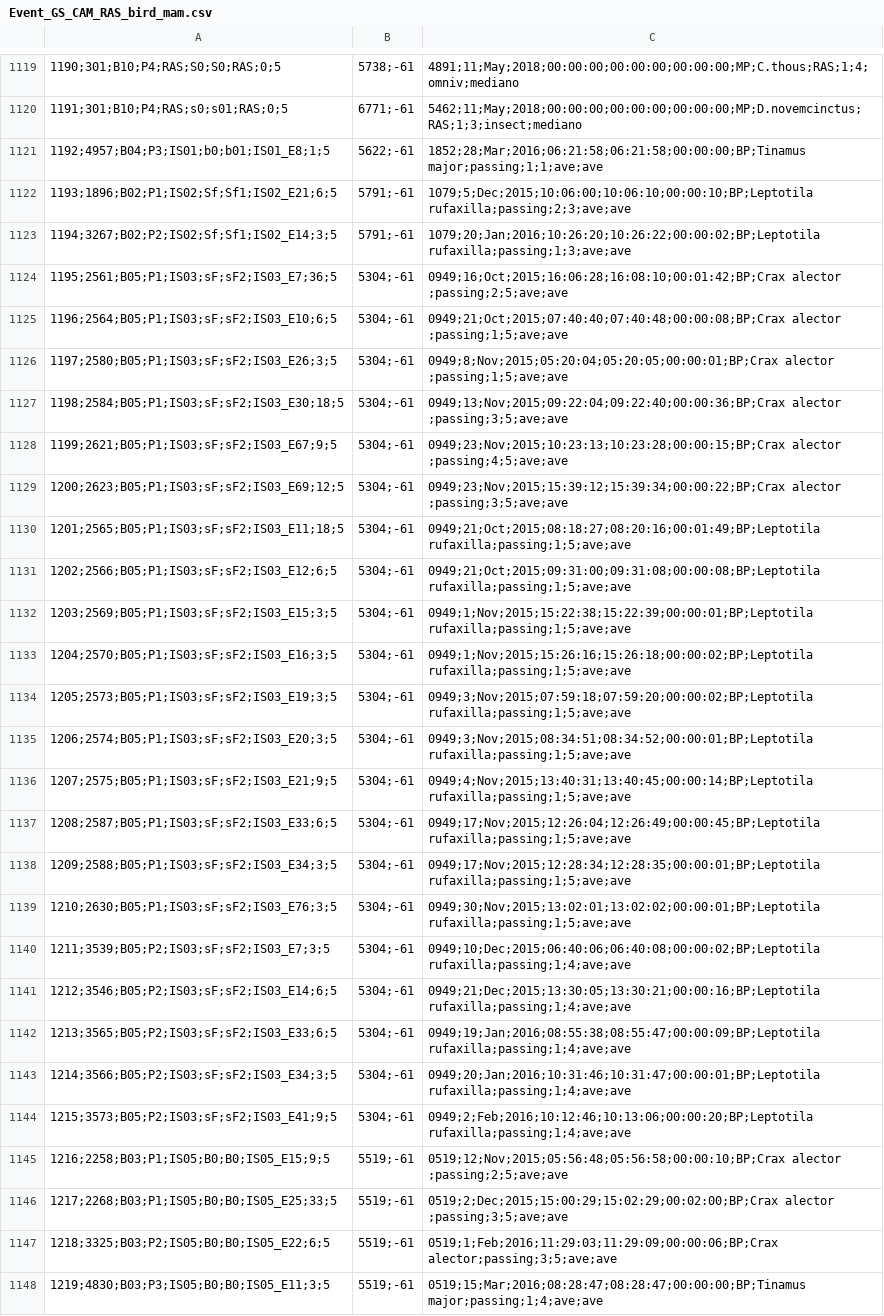
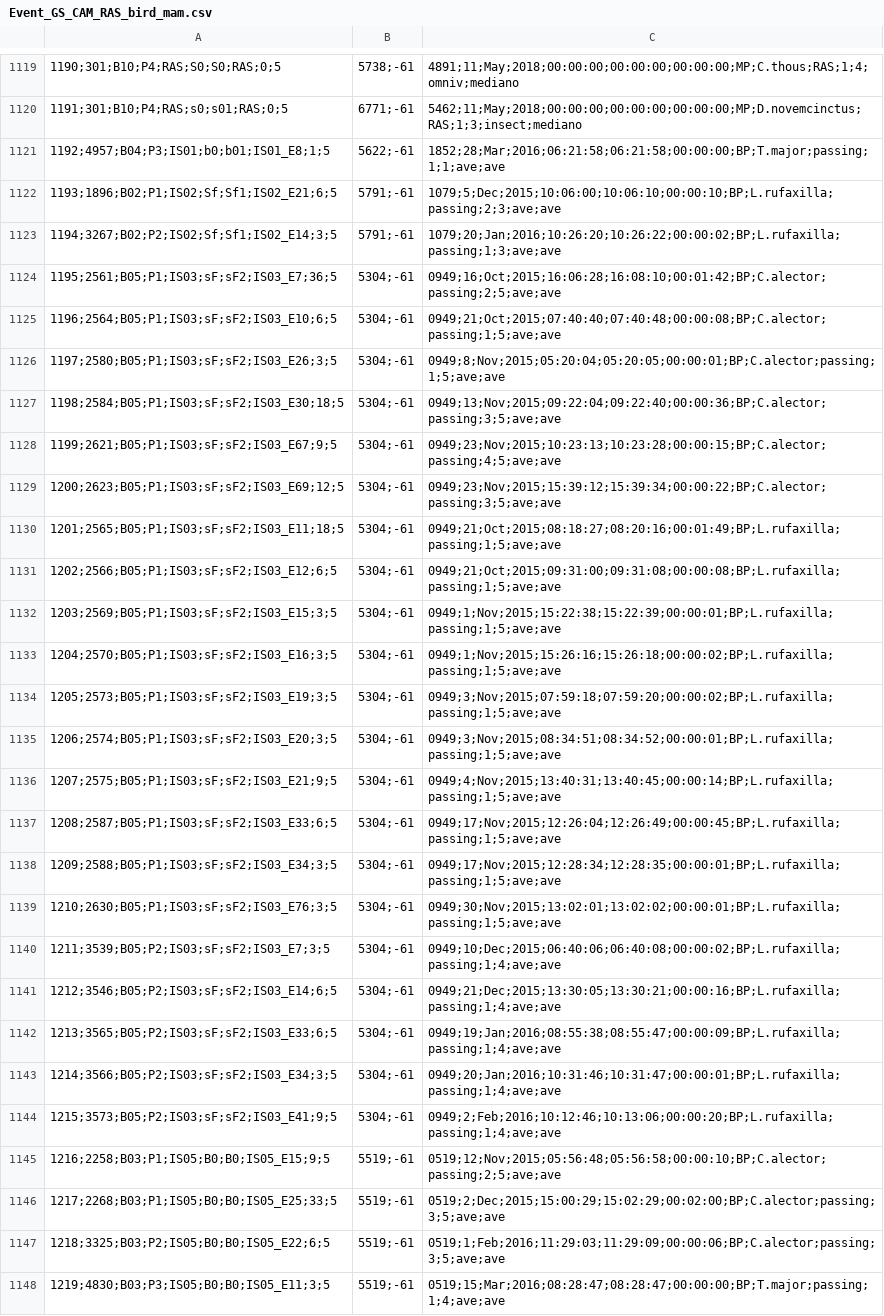
Before and after one commit to icorei/Human_activityGS, a CSV file: input/fieldwork/Event_GS_CAM_RAS_bird_mam.csv, drawn as a sheet; only a part is shown, gaps mark what is left out; the diff covers the shown part only; the diff names each change by its address in the sheet, - before the commit and + after, or states it on an @@ line.

```diff
--- a/input/fieldwork/Event_GS_CAM_RAS_bird_mam.csv
+++ b/input/fieldwork/Event_GS_CAM_RAS_bird_mam.csv
-C1121: 1852;28;Mar;2016;06:21:58;06:21:58;00:00:00;BP;Tinamus major;passing;1;1;ave;ave
+C1121: 1852;28;Mar;2016;06:21:58;06:21:58;00:00:00;BP;T.major;passing;1;1;ave;ave
-C1122: 1079;5;Dec;2015;10:06:00;10:06:10;00:00:10;BP;Leptotila rufaxilla;passing;2;3;ave;ave
+C1122: 1079;5;Dec;2015;10:06:00;10:06:10;00:00:10;BP;L.rufaxilla;passing;2;3;ave;ave
-C1123: 1079;20;Jan;2016;10:26:20;10:26:22;00:00:02;BP;Leptotila rufaxilla;passing;1;3;ave;ave
+C1123: 1079;20;Jan;2016;10:26:20;10:26:22;00:00:02;BP;L.rufaxilla;passing;1;3;ave;ave
-C1124: 0949;16;Oct;2015;16:06:28;16:08:10;00:01:42;BP;Crax alector ;passing;2;5;ave;ave
+C1124: 0949;16;Oct;2015;16:06:28;16:08:10;00:01:42;BP;C.alector;passing;2;5;ave;ave
-C1125: 0949;21;Oct;2015;07:40:40;07:40:48;00:00:08;BP;Crax alector ;passing;1;5;ave;ave
+C1125: 0949;21;Oct;2015;07:40:40;07:40:48;00:00:08;BP;C.alector;passing;1;5;ave;ave
-C1126: 0949;8;Nov;2015;05:20:04;05:20:05;00:00:01;BP;Crax alector ;passing;1;5;ave;ave
+C1126: 0949;8;Nov;2015;05:20:04;05:20:05;00:00:01;BP;C.alector;passing;1;5;ave;ave
-C1127: 0949;13;Nov;2015;09:22:04;09:22:40;00:00:36;BP;Crax alector ;passing;3;5;ave;ave
+C1127: 0949;13;Nov;2015;09:22:04;09:22:40;00:00:36;BP;C.alector;passing;3;5;ave;ave
-C1128: 0949;23;Nov;2015;10:23:13;10:23:28;00:00:15;BP;Crax alector ;passing;4;5;ave;ave
+C1128: 0949;23;Nov;2015;10:23:13;10:23:28;00:00:15;BP;C.alector;passing;4;5;ave;ave
-C1129: 0949;23;Nov;2015;15:39:12;15:39:34;00:00:22;BP;Crax alector ;passing;3;5;ave;ave
+C1129: 0949;23;Nov;2015;15:39:12;15:39:34;00:00:22;BP;C.alector;passing;3;5;ave;ave
-C1130: 0949;21;Oct;2015;08:18:27;08:20:16;00:01:49;BP;Leptotila rufaxilla;passing;1;5;ave;ave
+C1130: 0949;21;Oct;2015;08:18:27;08:20:16;00:01:49;BP;L.rufaxilla;passing;1;5;ave;ave
-C1131: 0949;21;Oct;2015;09:31:00;09:31:08;00:00:08;BP;Leptotila rufaxilla;passing;1;5;ave;ave
+C1131: 0949;21;Oct;2015;09:31:00;09:31:08;00:00:08;BP;L.rufaxilla;passing;1;5;ave;ave
-C1132: 0949;1;Nov;2015;15:22:38;15:22:39;00:00:01;BP;Leptotila rufaxilla;passing;1;5;ave;ave
+C1132: 0949;1;Nov;2015;15:22:38;15:22:39;00:00:01;BP;L.rufaxilla;passing;1;5;ave;ave
-C1133: 0949;1;Nov;2015;15:26:16;15:26:18;00:00:02;BP;Leptotila rufaxilla;passing;1;5;ave;ave
+C1133: 0949;1;Nov;2015;15:26:16;15:26:18;00:00:02;BP;L.rufaxilla;passing;1;5;ave;ave
-C1134: 0949;3;Nov;2015;07:59:18;07:59:20;00:00:02;BP;Leptotila rufaxilla;passing;1;5;ave;ave
+C1134: 0949;3;Nov;2015;07:59:18;07:59:20;00:00:02;BP;L.rufaxilla;passing;1;5;ave;ave
-C1135: 0949;3;Nov;2015;08:34:51;08:34:52;00:00:01;BP;Leptotila rufaxilla;passing;1;5;ave;ave
+C1135: 0949;3;Nov;2015;08:34:51;08:34:52;00:00:01;BP;L.rufaxilla;passing;1;5;ave;ave
-C1136: 0949;4;Nov;2015;13:40:31;13:40:45;00:00:14;BP;Leptotila rufaxilla;passing;1;5;ave;ave
+C1136: 0949;4;Nov;2015;13:40:31;13:40:45;00:00:14;BP;L.rufaxilla;passing;1;5;ave;ave
-C1137: 0949;17;Nov;2015;12:26:04;12:26:49;00:00:45;BP;Leptotila rufaxilla;passing;1;5;ave;ave
+C1137: 0949;17;Nov;2015;12:26:04;12:26:49;00:00:45;BP;L.rufaxilla;passing;1;5;ave;ave
-C1138: 0949;17;Nov;2015;12:28:34;12:28:35;00:00:01;BP;Leptotila rufaxilla;passing;1;5;ave;ave
+C1138: 0949;17;Nov;2015;12:28:34;12:28:35;00:00:01;BP;L.rufaxilla;passing;1;5;ave;ave
-C1139: 0949;30;Nov;2015;13:02:01;13:02:02;00:00:01;BP;Leptotila rufaxilla;passing;1;5;ave;ave
+C1139: 0949;30;Nov;2015;13:02:01;13:02:02;00:00:01;BP;L.rufaxilla;passing;1;5;ave;ave
-C1140: 0949;10;Dec;2015;06:40:06;06:40:08;00:00:02;BP;Leptotila rufaxilla;passing;1;4;ave;ave
+C1140: 0949;10;Dec;2015;06:40:06;06:40:08;00:00:02;BP;L.rufaxilla;passing;1;4;ave;ave
-C1141: 0949;21;Dec;2015;13:30:05;13:30:21;00:00:16;BP;Leptotila rufaxilla;passing;1;4;ave;ave
+C1141: 0949;21;Dec;2015;13:30:05;13:30:21;00:00:16;BP;L.rufaxilla;passing;1;4;ave;ave
-C1142: 0949;19;Jan;2016;08:55:38;08:55:47;00:00:09;BP;Leptotila rufaxilla;passing;1;4;ave;ave
+C1142: 0949;19;Jan;2016;08:55:38;08:55:47;00:00:09;BP;L.rufaxilla;passing;1;4;ave;ave
-C1143: 0949;20;Jan;2016;10:31:46;10:31:47;00:00:01;BP;Leptotila rufaxilla;passing;1;4;ave;ave
+C1143: 0949;20;Jan;2016;10:31:46;10:31:47;00:00:01;BP;L.rufaxilla;passing;1;4;ave;ave
-C1144: 0949;2;Feb;2016;10:12:46;10:13:06;00:00:20;BP;Leptotila rufaxilla;passing;1;4;ave;ave
+C1144: 0949;2;Feb;2016;10:12:46;10:13:06;00:00:20;BP;L.rufaxilla;passing;1;4;ave;ave
-C1145: 0519;12;Nov;2015;05:56:48;05:56:58;00:00:10;BP;Crax alector ;passing;2;5;ave;ave
+C1145: 0519;12;Nov;2015;05:56:48;05:56:58;00:00:10;BP;C.alector;passing;2;5;ave;ave
-C1146: 0519;2;Dec;2015;15:00:29;15:02:29;00:02:00;BP;Crax alector ;passing;3;5;ave;ave
+C1146: 0519;2;Dec;2015;15:00:29;15:02:29;00:02:00;BP;C.alector;passing;3;5;ave;ave
-C1147: 0519;1;Feb;2016;11:29:03;11:29:09;00:00:06;BP;Crax alector;passing;3;5;ave;ave
+C1147: 0519;1;Feb;2016;11:29:03;11:29:09;00:00:06;BP;C.alector;passing;3;5;ave;ave
-C1148: 0519;15;Mar;2016;08:28:47;08:28:47;00:00:00;BP;Tinamus major;passing;1;4;ave;ave
+C1148: 0519;15;Mar;2016;08:28:47;08:28:47;00:00:00;BP;T.major;passing;1;4;ave;ave
```
Also changed, not shown: 131 edited cells elsewhere in this file, 23 other files.
